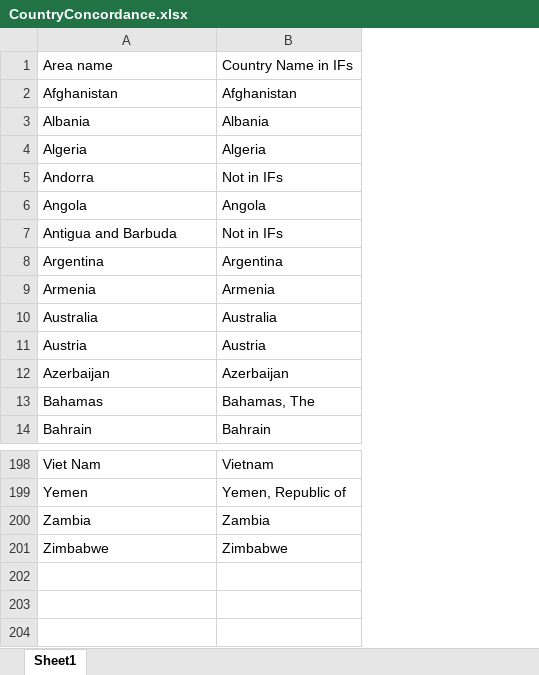
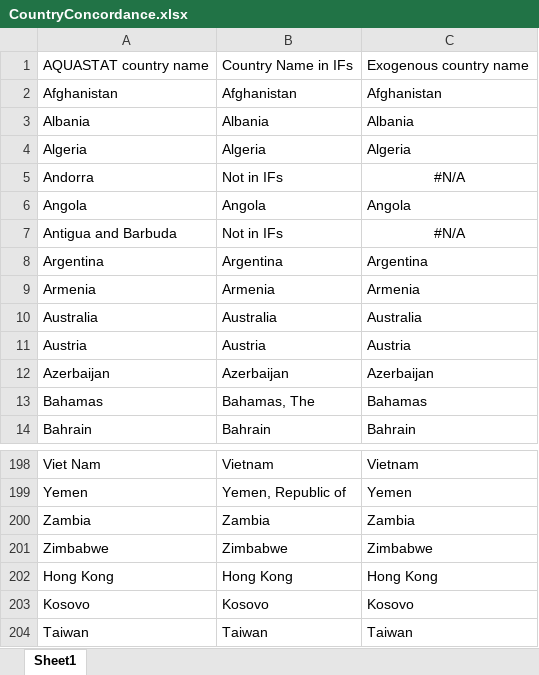
Before and after one commit to SteveHedden/WaterPreProcessor, an Excel workbook: CountryConcordance.xlsx, sheet Sheet1, drawn as a sheet; only a part is shown, gaps mark what is left out; values as stored, in another font and other column widths than the file's, no borders; the diff names each change by its address in the sheet, - before the commit and + after, or states it on an @@ line.

Commit message:
Add country names for exogenous variables

```diff
--- a/CountryConcordance.xlsx (sheet Sheet1)
+++ b/CountryConcordance.xlsx (sheet Sheet1)
+column C, rows 1-14: Exogenous country name | Afghanistan | Albania | Algeria | #N/A | Angola | #N/A | Argentina | Armenia | Australia | Austria | Azerbaijan | Bahamas | Bahrain; rows 198-201: Vietnam | Yemen | Zambia | Zimbabwe
-A1: Area name
+A1: AQUASTAT country name
+row 202: Hong Kong | Hong Kong | Hong Kong
+row 203: Kosovo | Kosovo | Kosovo
+row 204: Taiwan | Taiwan | Taiwan
```
